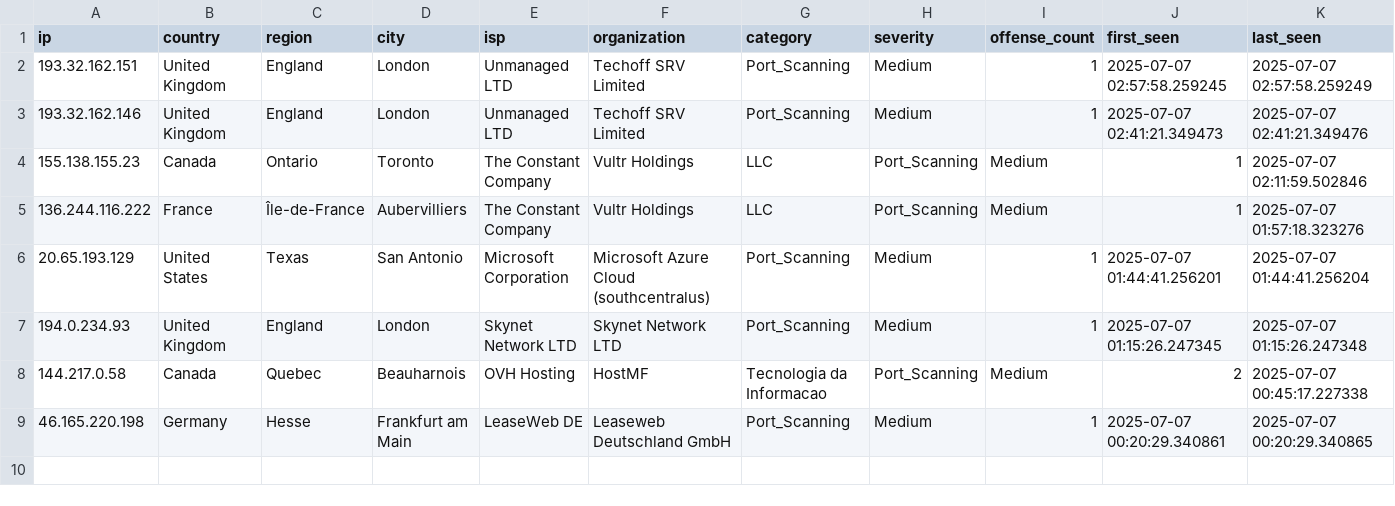
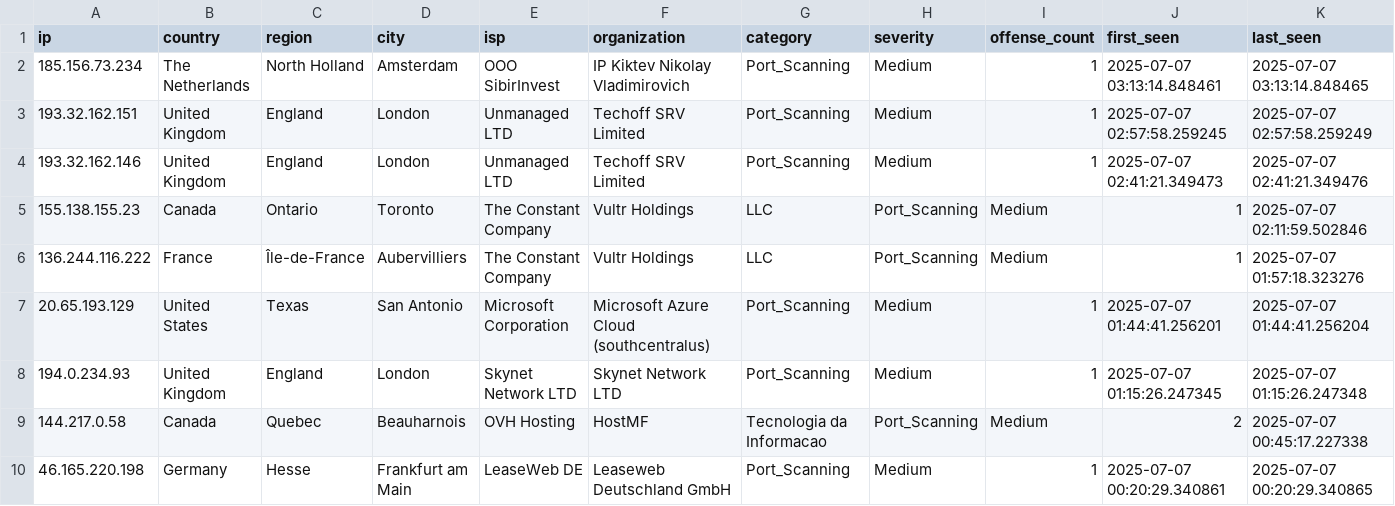
Before and after one commit to Tempest-Solutions-Company/threat-feeds, a CSV file: Port_Scanning.csv, drawn as a sheet; only a part is shown; rows hold the shown columns only; the diff names each change by its address in the sheet, - before the commit and + after, or states it on an @@ line.

Commit message:
Update Port_Scanning.csv - 2025-07-07 03:23:11 UTC

```diff
--- a/Port_Scanning.csv
+++ b/Port_Scanning.csv
+row 2: 185.156.73.234 | The Netherlands | North Holland | Amsterdam | OOO SibirInvest | IP Kiktev Nikolay Vladimirovich | Port_Scanning | Medium | 1 | 2025-07-07 03:13:14.848461 | 2025-07-07 03:13:14.848465
```
